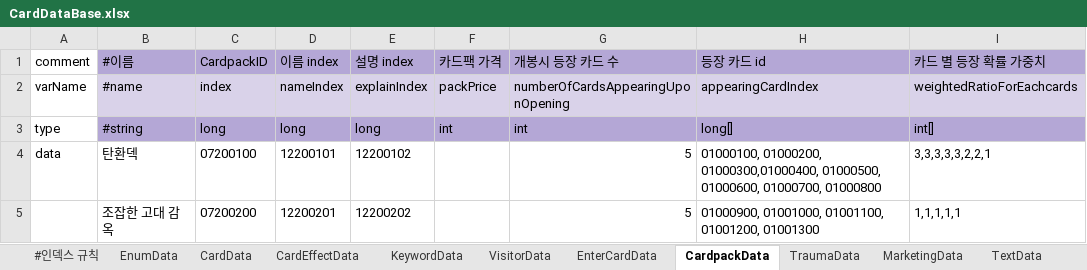
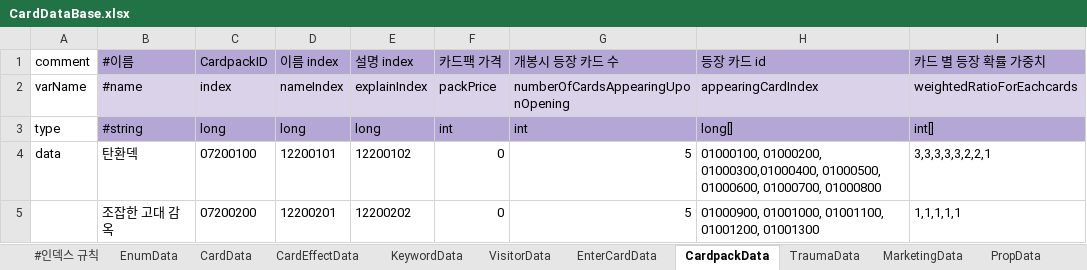
Before and after one commit to machamy/HauntedHouseTycoon, an Excel workbook: Assets/StreamingAssets/ExcelFiles/CardDataBase.xlsx, sheet CardpackData, drawn as a sheet; only a part is shown; values as stored, in another font and other column widths than the file's, no borders; charts and pictures not drawn; the diff names each change by its address in the sheet, - before the commit and + after, or states it on an @@ line.

```diff
--- a/Assets/StreamingAssets/ExcelFiles/CardDataBase.xlsx (sheet CardpackData)
+++ b/Assets/StreamingAssets/ExcelFiles/CardDataBase.xlsx (sheet CardpackData)
+sheet tab: PropData
-F4:F5 (카드팩 가격): (empty)
+F4:F5 (카드팩 가격): 0
```
Also changed, not shown: sheet CardData, sheet MarketingData, sheet TextData, sheet VisitorData, sheet TraumaData, sheet #인덱스 규칙, 3 more sheets, other sheet tabs, charts or pictures, 12 other files.
